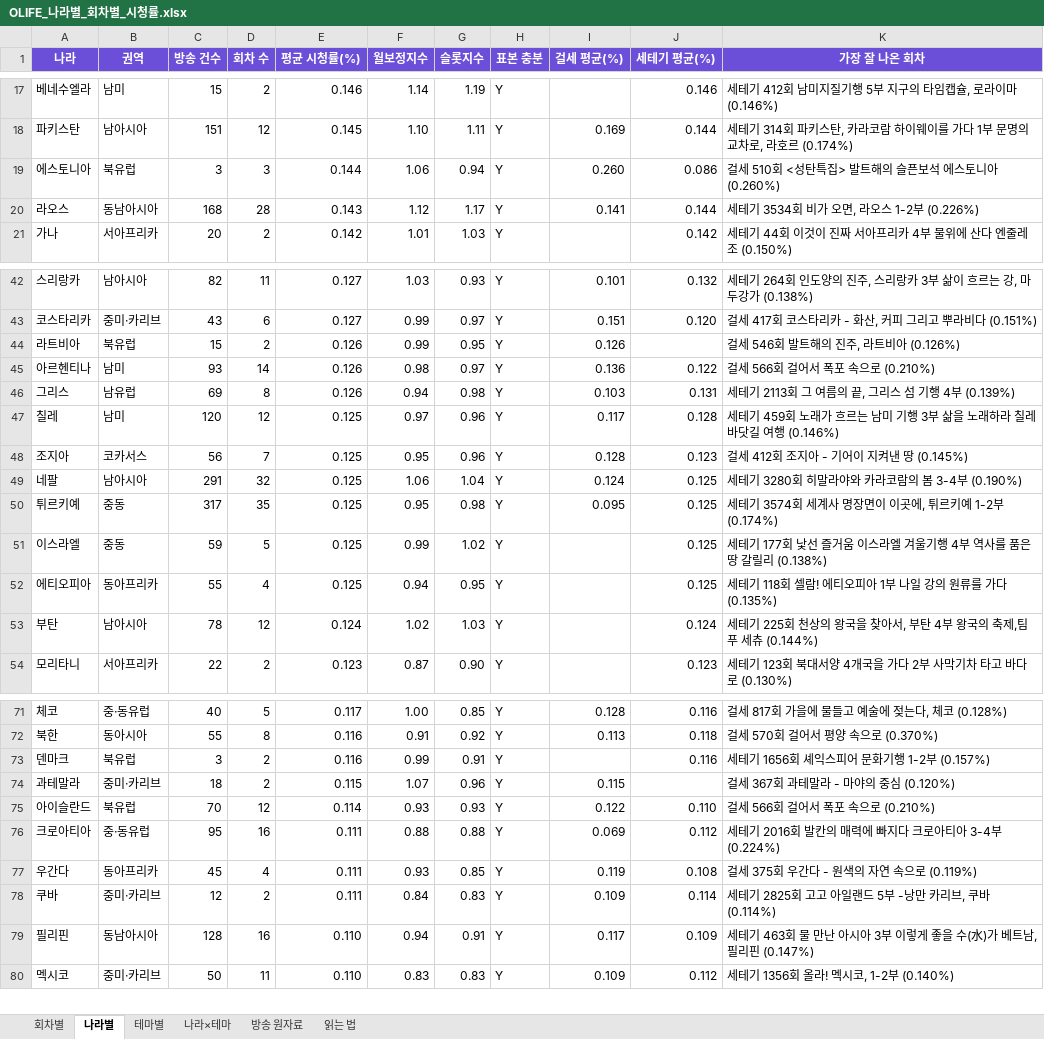
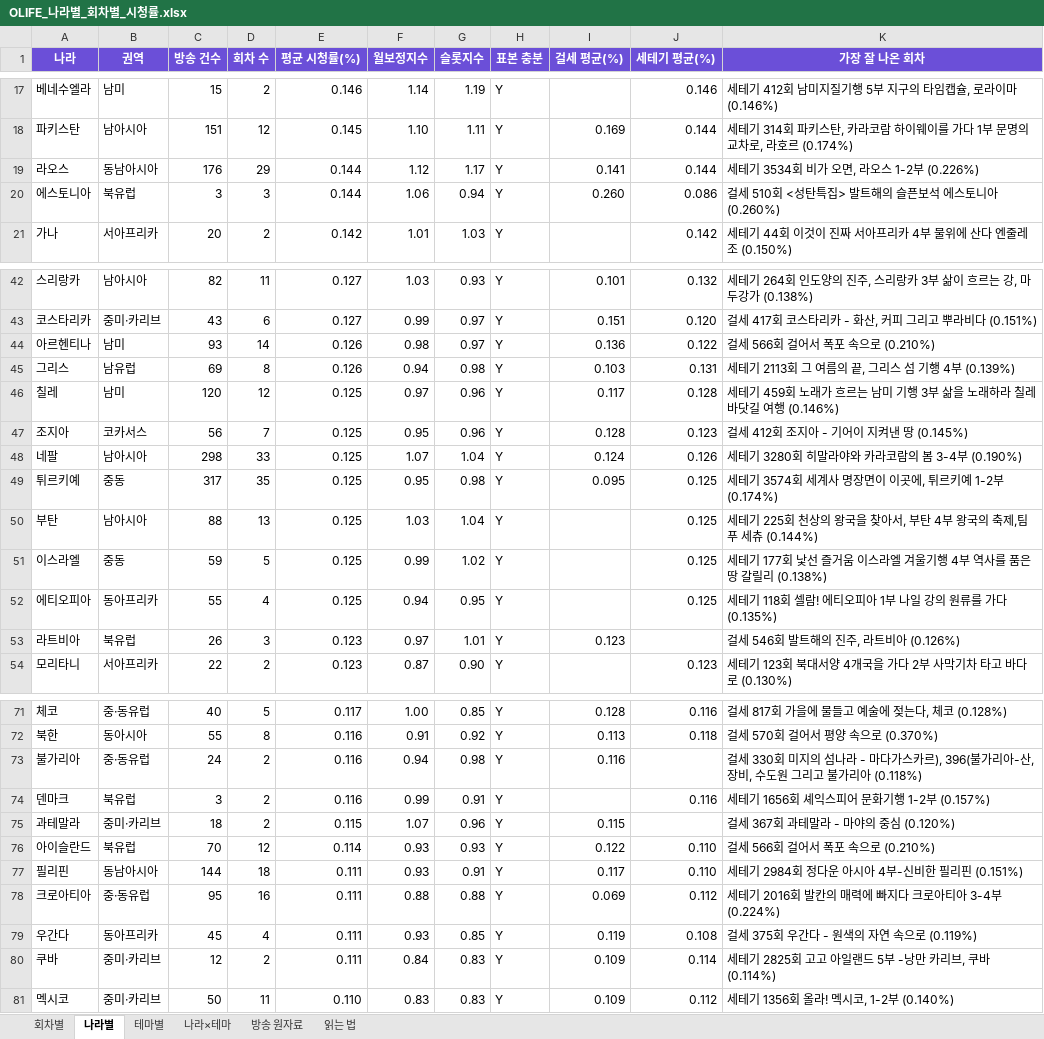
Before and after one commit to christine1150/kt-ena-programming-agent, an Excel workbook: docs/olife-geo/OLIFE_나라별_회차별_시청률.xlsx, sheet 나라별, drawn as a sheet; only a part is shown, gaps mark what is left out; values as stored, in another font and other column widths than the file's, no borders; removed rows and columns are numbered as before the commit, all else as after; the diff covers the shown part only; the diff names each change by its address in the sheet, - before the commit and + after, or states it on an @@ line.

```diff
--- a/docs/olife-geo/OLIFE_나라별_회차별_시청률.xlsx (sheet 나라별)
+++ b/docs/olife-geo/OLIFE_나라별_회차별_시청률.xlsx (sheet 나라별)
+row 19: 라오스 | 동남아시아 | 176 | 29 | 0.144 | 1.12 | 1.17 | Y | 0.141 | 0.144 | 세테기 3534회 비가 오면, 라오스 1-2부 (0.226%)
-row 20: 라오스 | 동남아시아 | 168 | 28 | 0.143 | 1.12 | 1.17 | Y | 0.141 | 0.144 | 세테기 3534회 비가 오면, 라오스 1-2부 (0.226%)
-row 44: 라트비아 | 북유럽 | 15 | 2 | 0.126 | 0.99 | 0.95 | Y | 0.126 |  | 걸세 546회 발트해의 진주, 라트비아 (0.126%)
-C48 (방송 건수): 291
+C48 (방송 건수): 298
-D48 (회차 수): 32
+D48 (회차 수): 33
-F48 (월보정지수): 1.06
+F48 (월보정지수): 1.07
-J48 (세테기 평균(%)): 0.125
+J48 (세테기 평균(%)): 0.126
+row 50: 부탄 | 남아시아 | 88 | 13 | 0.125 | 1.03 | 1.04 | Y |  | 0.125 | 세테기 225회 천상의 왕국을 찾아서, 부탄 4부 왕국의 축제,팀푸 세츄 (0.144%)
-row 53: 부탄 | 남아시아 | 78 | 12 | 0.124 | 1.02 | 1.03 | Y |  | 0.124 | 세테기 225회 천상의 왕국을 찾아서, 부탄 4부 왕국의 축제,팀푸 세츄 (0.144%)
+row 53: 라트비아 | 북유럽 | 26 | 3 | 0.123 | 0.97 | 1.01 | Y | 0.123 |  | 걸세 546회 발트해의 진주, 라트비아 (0.126%)
+row 73: 불가리아 | 중·동유럽 | 24 | 2 | 0.116 | 0.94 | 0.98 | Y | 0.116 |  | 걸세 330회 미지의 섬나라 - 마다가스카르), 396(불가리아-산, 장비, 수도원 그리고 불가리아 (0.118%)
+row 77: 필리핀 | 동남아시아 | 144 | 18 | 0.111 | 0.93 | 0.91 | Y | 0.117 | 0.110 | 세테기 2984회 정다운 아시아 4부-신비한 필리핀 (0.151%)
-row 79: 필리핀 | 동남아시아 | 128 | 16 | 0.110 | 0.94 | 0.91 | Y | 0.117 | 0.109 | 세테기 463회 물 만난 아시아 3부 이렇게 좋을 수(水)가 베트남, 필리핀 (0.147%)
```
Also changed, not shown: 1 added row, 2 removed rows and 8 edited cells elsewhere in this sheet, sheet 방송 원자료, sheet 나라×테마, sheet 테마별, sheet 회차별, sheet 읽는 법, docs/olife-geo/걸세_세테기_나라도시테마_분류.xlsx, 11 other files.
